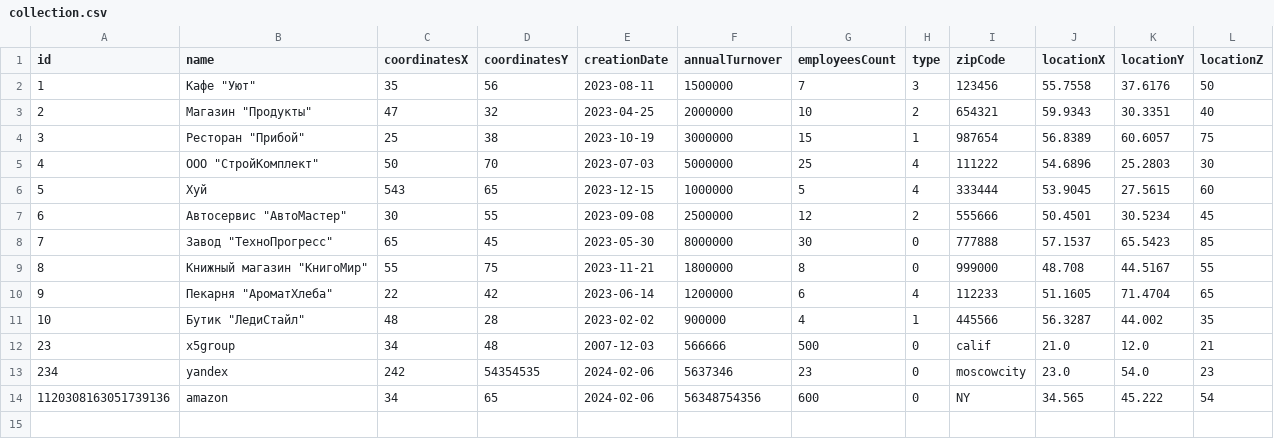
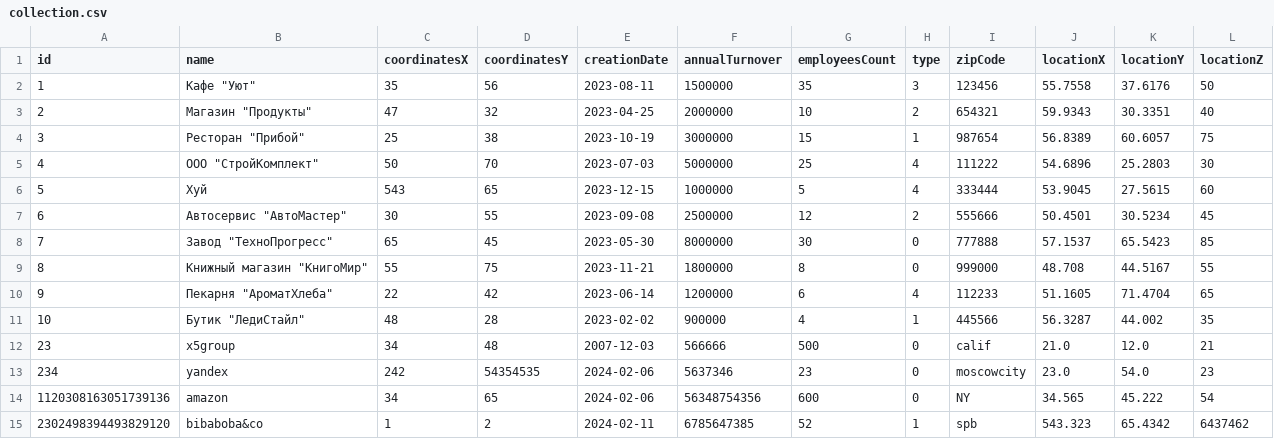
Before and after one commit to vfaddey/Java_lab_6, a CSV file: src/collection.csv, drawn as a sheet.

```diff
--- a/src/collection.csv
+++ b/src/collection.csv
@@ -1,3 +1,3 @@
 id,name,coordinatesX,coordinatesY,creationDate,annualTurnover,employeesCount,type,zipCode,locationX,locationY,locationZ
-1,Кафе "Уют",35,56,2023-08-11,1500000,7,3,123456,55.7558,37.6176,50
+1,Кафе "Уют",35,56,2023-08-11,1500000,35,3,123456,55.7558,37.6176,50
 2,Магазин "Продукты",47,32,2023-04-25,2000000,10,2,654321,59.9343,30.3351,40
@@ -14 +14,2 @@ id,name,coordinatesX,coordinatesY,creationDate,annualTurnover,employeesCount,typ
 1120308163051739136,amazon,34,65,2024-02-06,56348754356,600,0,NY,34.565,45.222,54
+2302498394493829120,bibaboba&co,1,2,2024-02-11,6785647385,52,1,spb,543.323,65.4342,6437462
```
Also changed, not shown: 6 other files.
